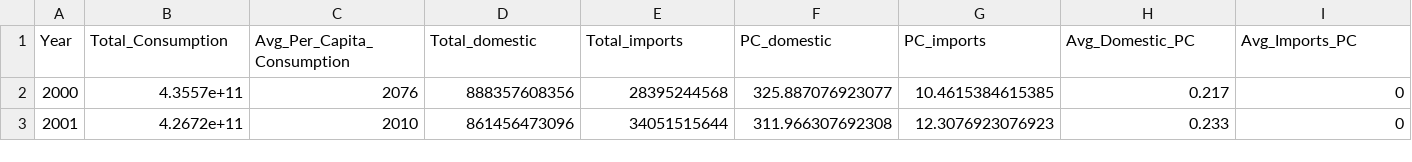
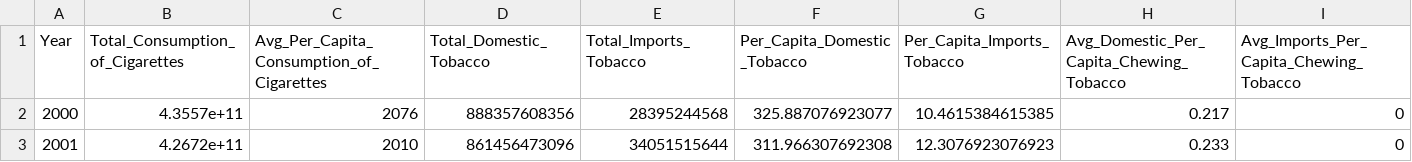
Before and after one commit to hginman/INFO-526-Data-Analysis-and-Analysis-Projects, a CSV file: Importable_Table.csv (was combined_data.csv), drawn as a sheet; only a part is shown.

Commit message:
Draft of Importable and Publication table done

```diff
--- a/combined_data.csv
+++ b/Importable_Table.csv
@@ -1,2 +1,2 @@
-"Year","Total_Consumption","Avg_Per_Capita_Consumption","Total_domestic","Total_imports","PC_domestic","PC_imports","Avg_Domestic_PC","Avg_Imports_PC"
+"Year","Total_Consumption_of_Cigarettes","Avg_Per_Capita_Consumption_of_Cigarettes","Total_Domestic_Tobacco","Total_Imports_Tobacco","Per_Capita_Domestic_Tobacco","Per_Capita_Imports_Tobacco","Avg_Domestic_Per_Capita_Chewing_Tobacco","Avg_Imports_Per_Capita_Chewing_Tobacco"
 2000,4.3557e+11,2076,888357608356,28395244568,325.887076923077,10.4615384615385,0.217,0
```
Also changed, not shown: 3 other files.
